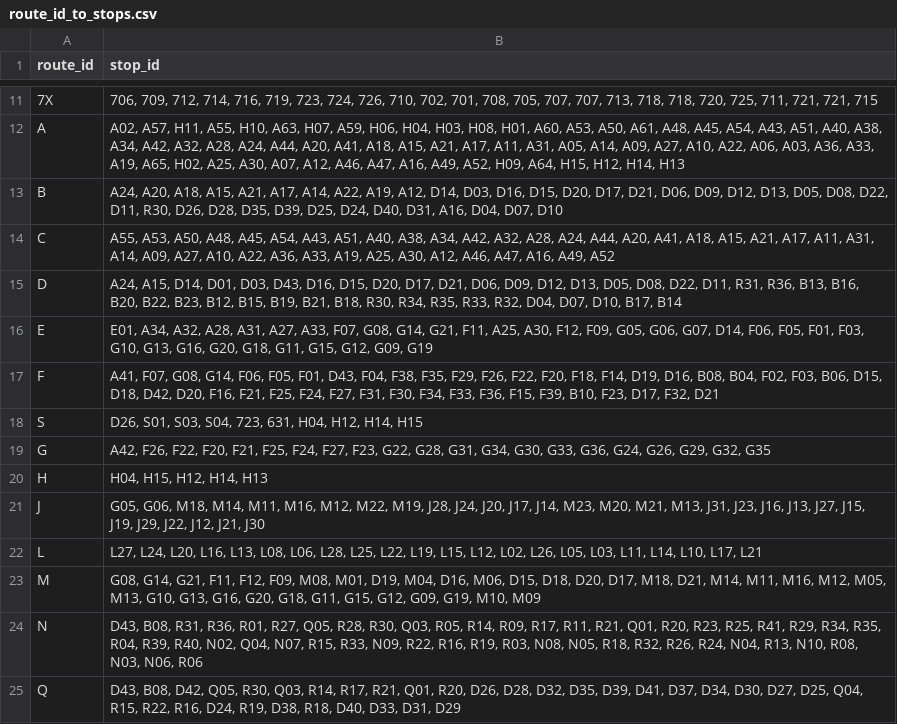
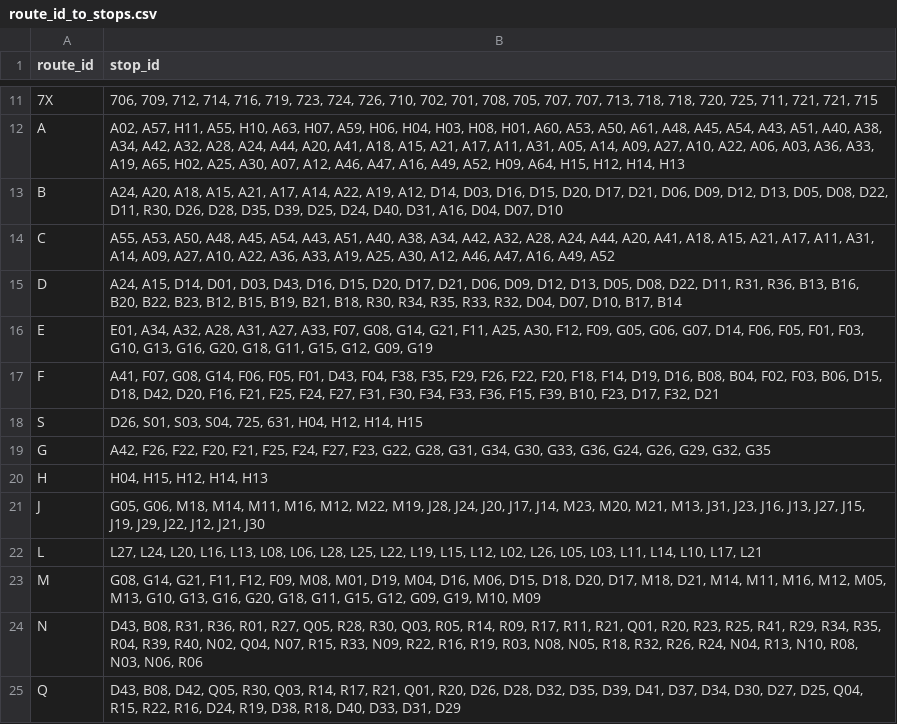
Before and after one commit to ByteFource/MTA-Inequality-Analysis, a CSV file: data/route_id_to_stops.csv, drawn as a sheet; only a part is shown, gaps mark what is left out.

Commit message:
data fix

```diff
--- a/data/route_id_to_stops.csv
+++ b/data/route_id_to_stops.csv
@@ -17,3 +17,3 @@ E,"E01, A34, A32, A28, A31, A27, A33, F07, G08, G14, G21, F11, A25, A30, F12, F0
 F,"A41, F07, G08, G14, F06, F05, F01, D43, F04, F38, F35, F29, F26, F22, F20, F18, F14, D19, D16, B08, B04, F02, F03, B06, D15, D18, D42, D20, F16, F21, F25, F24, F27, F31, F30, F34, F33, F36, F15, F39, B10, F23, D17, F32, D21"
-S,"D26, S01, S03, S04, 723, 631, H04, H12, H14, H15"
+S,"D26, S01, S03, S04, 725, 631, H04, H12, H14, H15"
 G,"A42, F26, F22, F20, F21, F25, F24, F27, F23, G22, G28, G31, G34, G30, G33, G36, G24, G26, G29, G32, G35"
```
